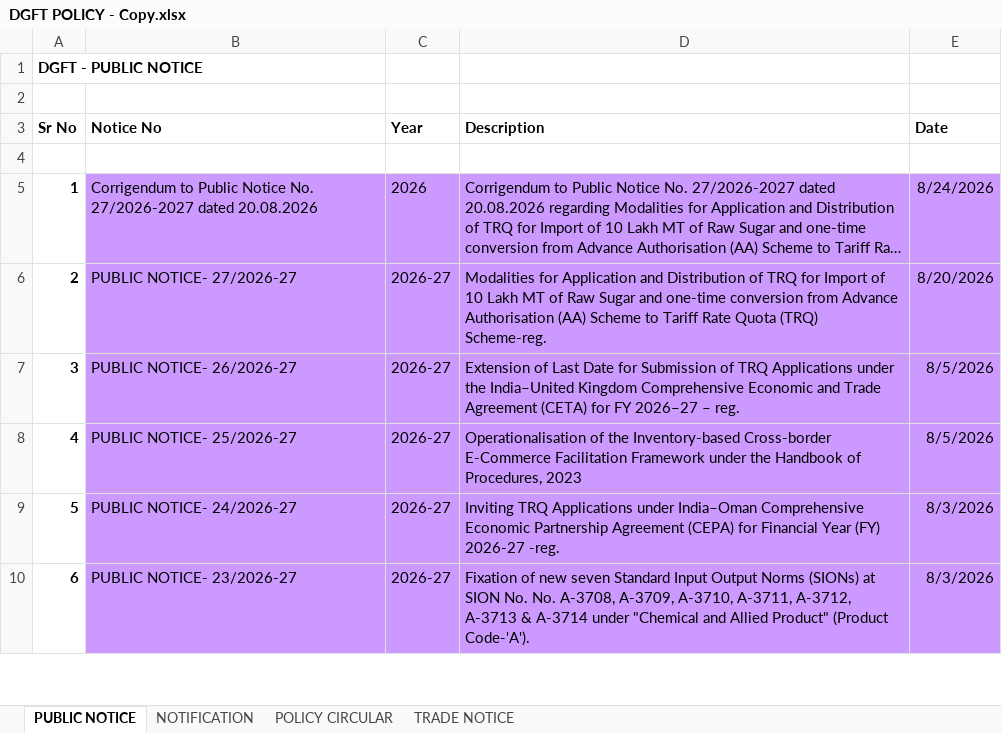
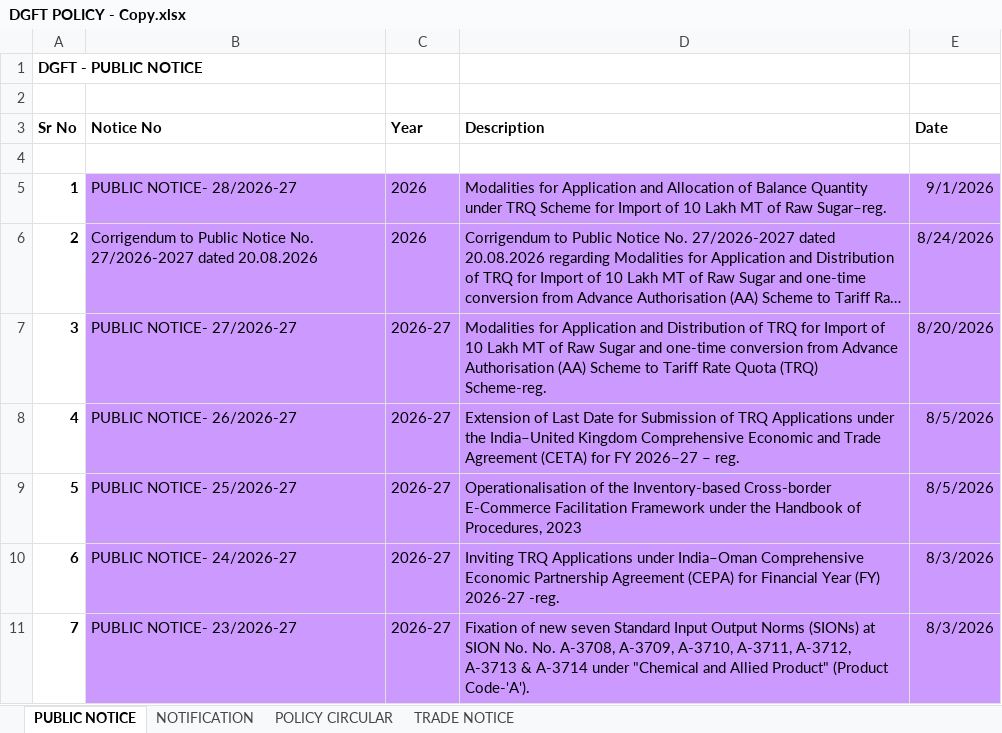
Before and after one commit to omkar404/eximinq-global-connection, an Excel workbook: backend/PDF_DOC/DGFT/ALL_PDF/DGFT POLICY - Copy.xlsx, sheet PUBLIC NOTICE, drawn as a sheet; only a part is shown; long unchanged cells end in …; values as stored, in another font and other column widths than the file's, no borders; addresses are those after the commit; the diff names each change by its address in the sheet, - before the commit and + after, or states it on an @@ line.

```diff
--- a/backend/PDF_DOC/DGFT/ALL_PDF/DGFT POLICY - Copy.xlsx (sheet PUBLIC NOTICE)
+++ b/backend/PDF_DOC/DGFT/ALL_PDF/DGFT POLICY - Copy.xlsx (sheet PUBLIC NOTICE)
+row 5: 1 | PUBLIC NOTICE- 28/2026-27 | 2026 | Modalities for Application and Allocation of Balance Quantity under TRQ Scheme for Import of 10 Lakh MT of Raw Sugar–reg. | 9/1/2026
@@ column A (Sr No) renumbered from row 6 down @@
```
Also changed, not shown: 2 other files.
